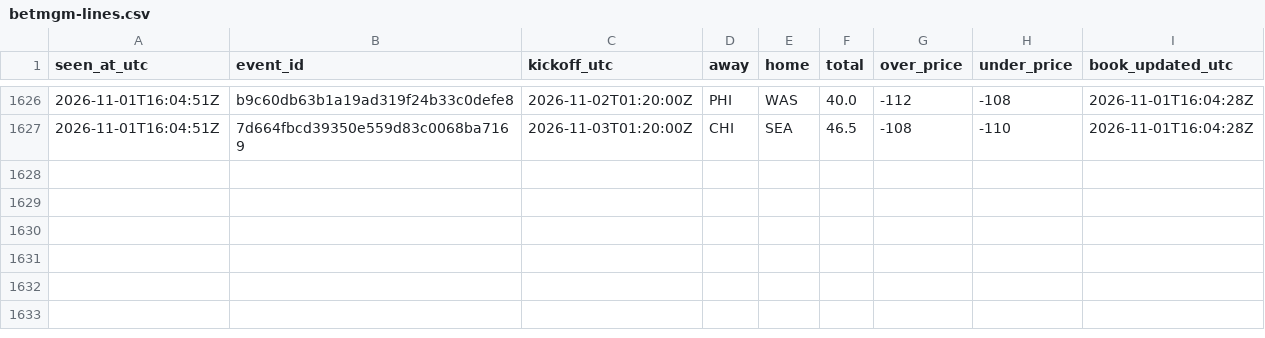
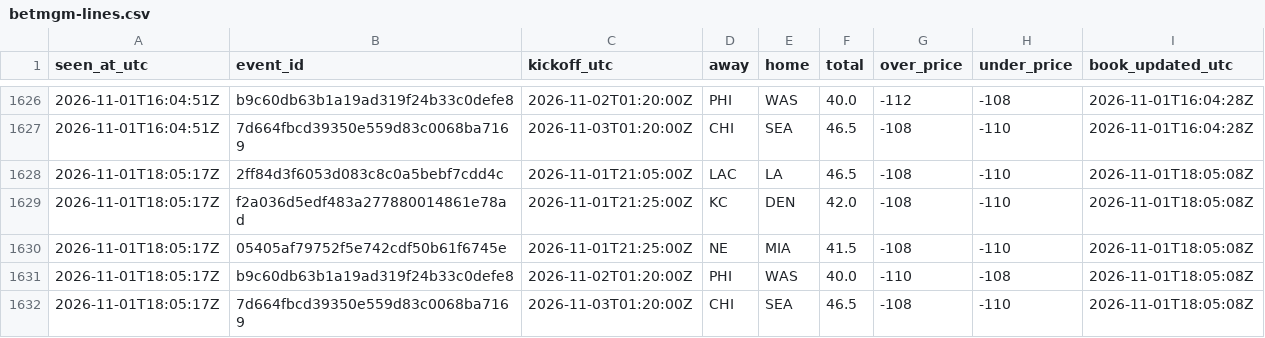
Before and after one commit to James72766/nfl-47-tracker, a CSV file: data/betmgm-lines.csv, drawn as a sheet; only a part is shown, gaps mark what is left out; the diff names each change by its address in the sheet, - before the commit and + after, or states it on an @@ line.

```diff
--- a/data/betmgm-lines.csv
+++ b/data/betmgm-lines.csv
+row 1628: 2026-11-01T18:05:17Z | 2ff84d3f6053d083c8c0a5bebf7cdd4c | 2026-11-01T21:05:00Z | LAC | LA | 46.5 | -108 | -110 | 2026-11-01T18:05:08Z
+row 1629: 2026-11-01T18:05:17Z | f2a036d5edf483a277880014861e78ad | 2026-11-01T21:25:00Z | KC | DEN | 42.0 | -108 | -110 | 2026-11-01T18:05:08Z
+row 1630: 2026-11-01T18:05:17Z | 05405af79752f5e742cdf50b61f6745e | 2026-11-01T21:25:00Z | NE | MIA | 41.5 | -108 | -110 | 2026-11-01T18:05:08Z
+row 1631: 2026-11-01T18:05:17Z | b9c60db63b1a19ad319f24b33c0defe8 | 2026-11-02T01:20:00Z | PHI | WAS | 40.0 | -110 | -108 | 2026-11-01T18:05:08Z
+row 1632: 2026-11-01T18:05:17Z | 7d664fbcd39350e559d83c0068ba7169 | 2026-11-03T01:20:00Z | CHI | SEA | 46.5 | -108 | -110 | 2026-11-01T18:05:08Z
```
Also changed, not shown: data/research-flags.csv, data/robot-runs.csv, 1 other file.
